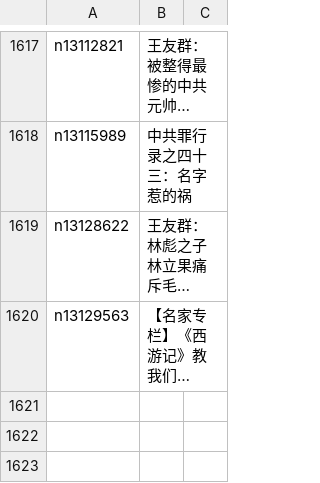
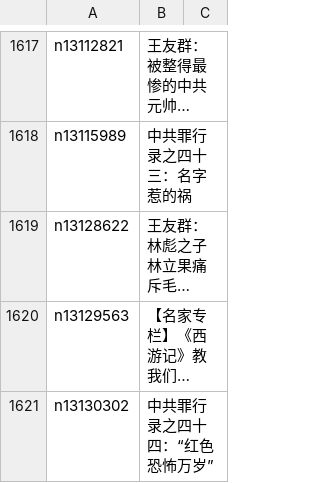
Before and after one commit to easy2view/epoch-comment, a CSV file: indexes/nsc1028.csv, drawn as a sheet; only a part is shown, gaps mark what is left out; long unchanged cells end in …; the diff names each change by its address in the sheet, - before the commit and + after, or states it on an @@ line.

```diff
--- a/indexes/nsc1028.csv
+++ b/indexes/nsc1028.csv
+row 1621: n13130302 | 中共罪行录之四十四：“红色恐怖万岁”
```
Also changed, not shown: indexes/nsc1025.csv, indexes/nsc993.csv, 24 other files.
